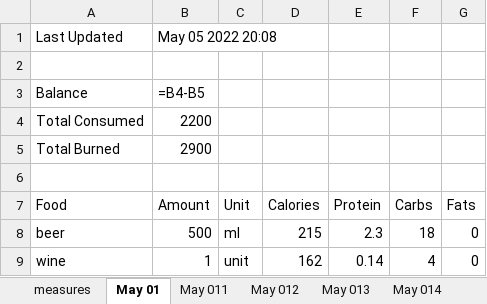
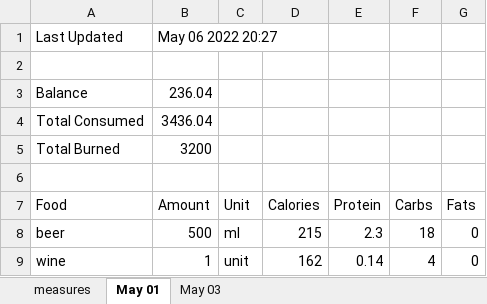
Before and after one commit to kobic8/NutritionLog, an Excel workbook: Nutrition/nutrition_log.xlsx, sheet May 01, drawn as a sheet; only a part is shown; values as stored, in another font and other column widths than the file's, no borders; formulas without a stored value are shown as written; the diff covers the shown part only; the diff names each change by its address in the sheet, - before the commit and + after, or states it on an @@ line.

```diff
--- a/Nutrition/nutrition_log.xlsx (sheet May 01)
+++ b/Nutrition/nutrition_log.xlsx (sheet May 01)
-sheet tab: May 011
+sheet tab: May 03
-sheet tab: May 012
-sheet tab: May 013
-sheet tab: May 014
-B1 (Amount): May 05 2022 20:08
+B1 (Amount): May 06 2022 20:27
-B3 (Amount): =B4-B5
+B3 (Amount): 236.04
-B4 (Amount): 2200
+B4 (Amount): 3436.04
-B5 (Amount): 2900
+B5 (Amount): 3200
```
Also changed, not shown: 23 added rows elsewhere in this sheet, sheet May 03, sheet measures, Nutrition/FoodDictionary.xlsx, 2 other files.
